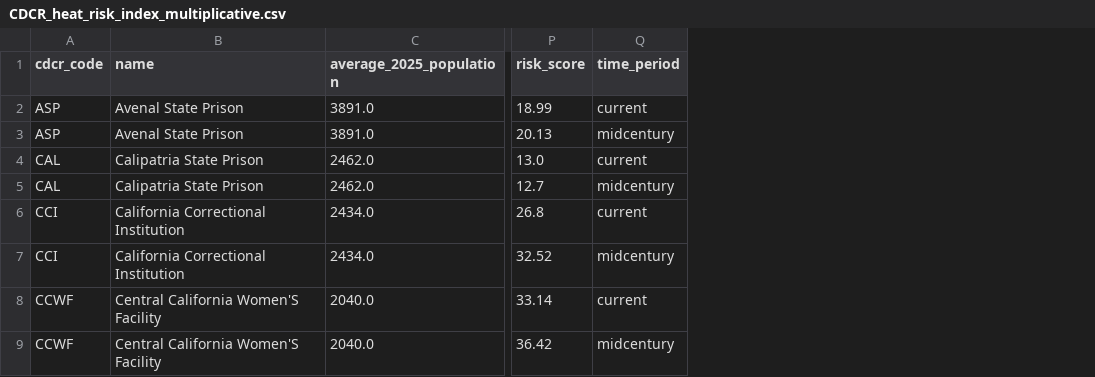
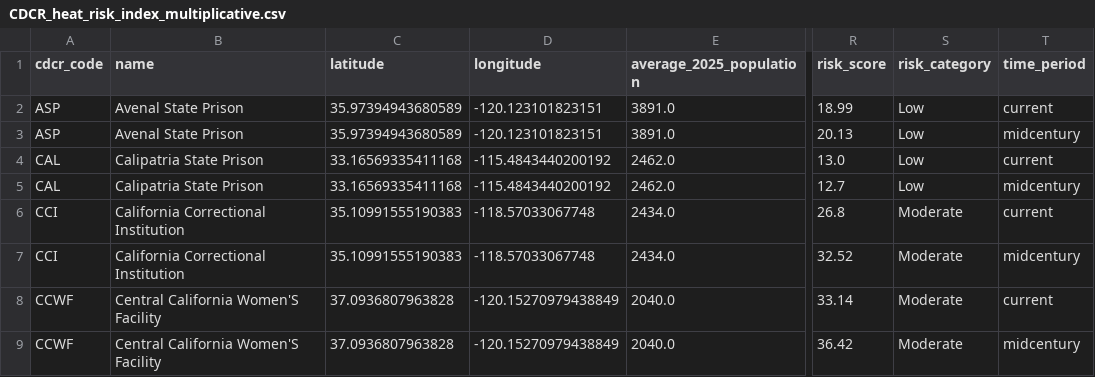
Before and after one commit to mbecica/cdcr_prison_heat_index, a CSV file: data/CDCR_heat_risk_index_multiplicative.csv, drawn as a sheet; only a part is shown, gaps mark what is left out; the diff names each change by its address in the sheet, - before the commit and + after, or states it on an @@ line.

Commit message:
cleanup the analysis file organizing, prep for joining hazards to all facilities

```diff
--- a/data/CDCR_heat_risk_index_multiplicative.csv
+++ b/data/CDCR_heat_risk_index_multiplicative.csv
+column C (latitude), rows 2-9: 35.97394943680589 | 35.97394943680589 | 33.16569335411168 | 33.16569335411168 | 35.10991555190383 | 35.10991555190383 | 37.0936807963828 | 37.0936807963828
+column D (longitude), rows 2-9: -120.123101823151 | -120.123101823151 | -115.4843440200192 | -115.4843440200192 | -118.57033067748 | -118.57033067748 | -120.15270979438849 | -120.15270979438849
+column S (risk_category), rows 2-9: Low | Low | Low | Low | Moderate | Moderate | Moderate | Moderate
```
Also changed, not shown: 1 other file.
